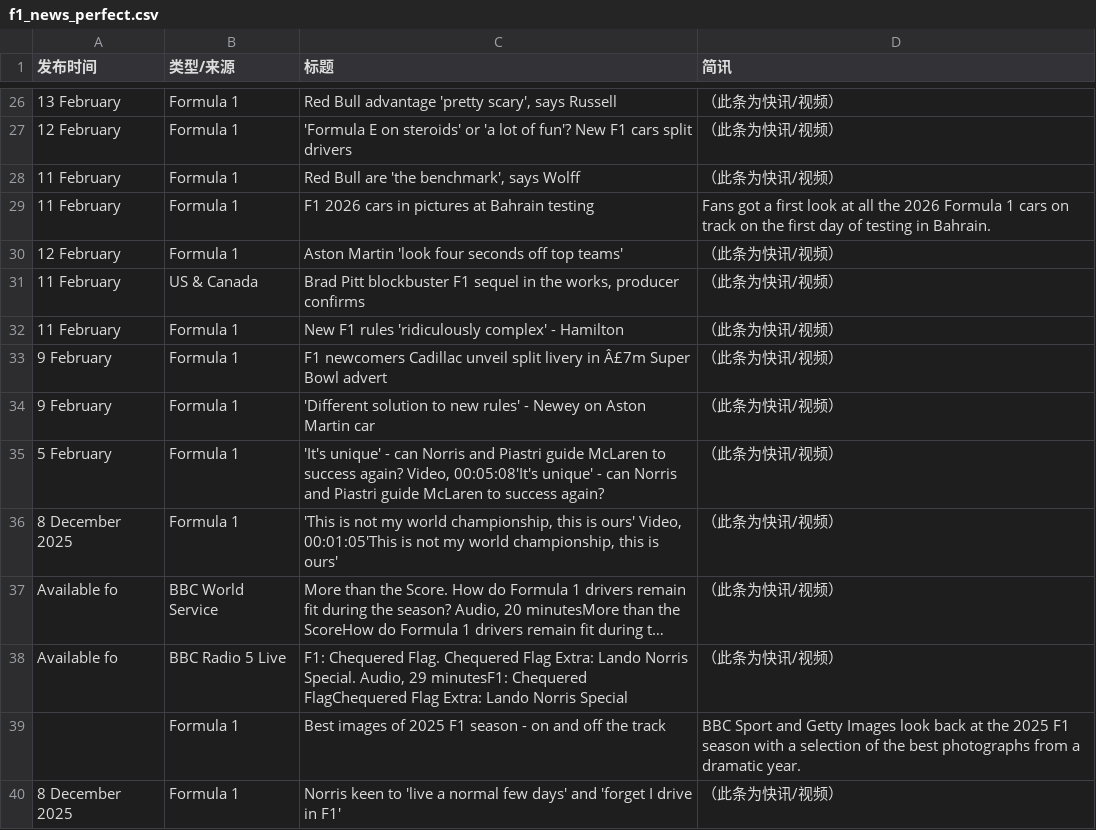
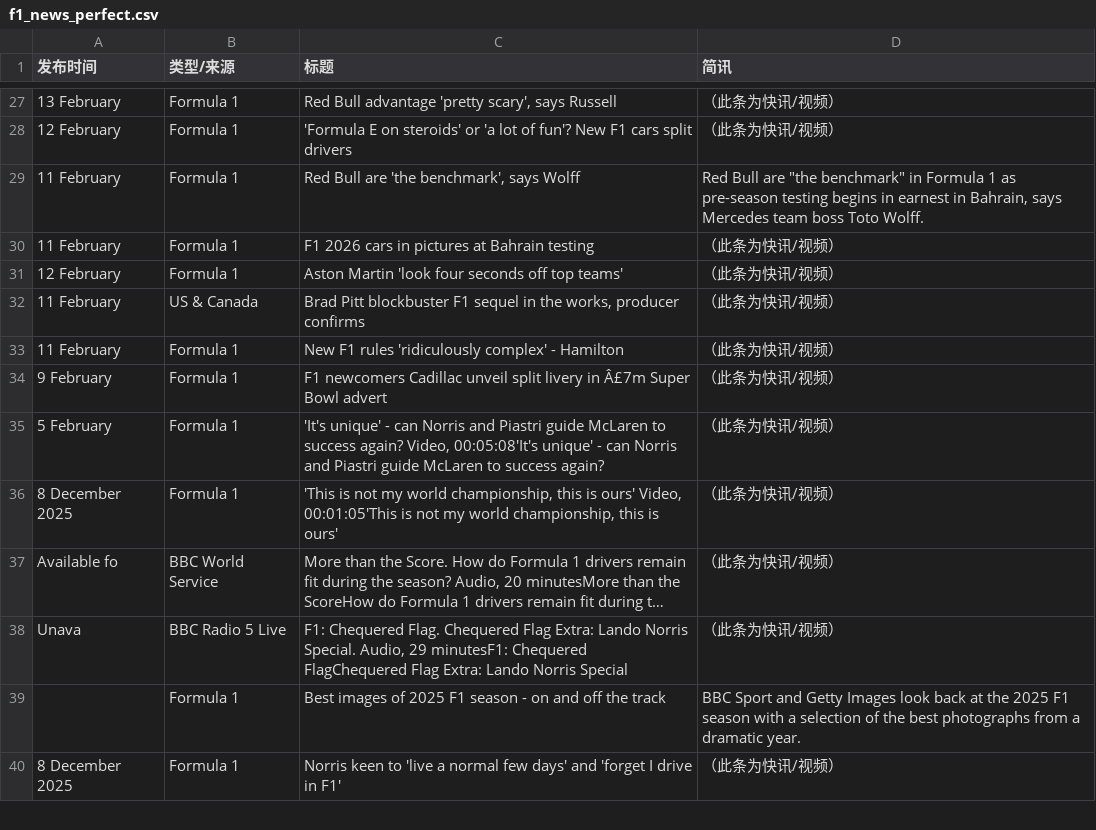
Before and after one commit to 202704948-design/bbc-f1-scraper, a CSV file: f1_news_perfect.csv, drawn as a sheet; only a part is shown, gaps mark what is left out; long unchanged cells end in …; removed rows and columns are numbered as before the commit, all else as after; the diff covers the shown part only; the diff names each change by its address in the sheet, - before the commit and + after, or states it on an @@ line.

```diff
--- a/f1_news_perfect.csv
+++ b/f1_news_perfect.csv
-D29 (简讯): （此条为快讯/视频）
+D29 (简讯): Red Bull are "the benchmark" in Formula 1 as pre-season testing begins in earnest in Bahrain, says Mercedes team boss Toto Wolff.
-D30 (简讯): Fans got a first look at all the 2026 Formula 1 cars on track on the first day of testing in Bahrain.
+D30 (简讯): （此条为快讯/视频）
-row 34: 9 February | Formula 1 | 'Different solution to new rules' - Newey on Aston Martin car | （此条为快讯/视频）
-A38 (发布时间): Available fo
+A38 (发布时间): Unava
```
Also changed, not shown: 2 added rows, 1 removed row and 6 edited cells elsewhere in this file.
